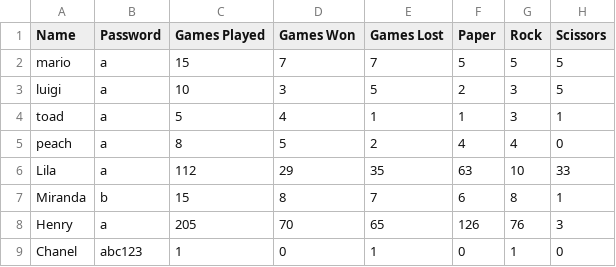
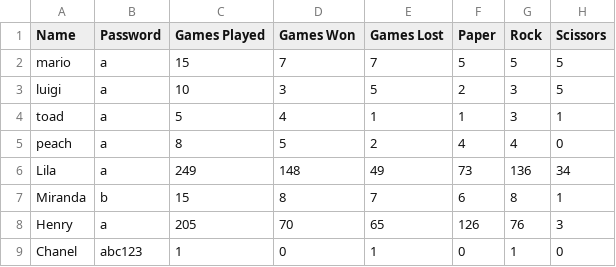
Before and after one commit to lilaselin19/PRS-Showdown, a CSV file: data/users.csv, drawn as a sheet.

```diff
--- a/data/users.csv
+++ b/data/users.csv
@@ -5,3 +5,3 @@ toad,a,5,4,1,1,3,1
 peach,a,8,5,2,4,4,0
-Lila,a,112,29,35,63,10,33
+Lila,a,249,148,49,73,136,34
 Miranda,b,15,8,7,6,8,1
```
Also changed, not shown: data/villains.csv, 51 other files.
